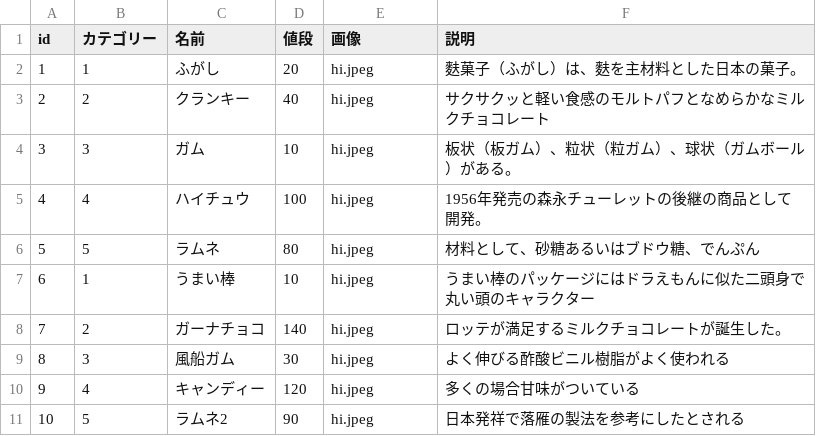
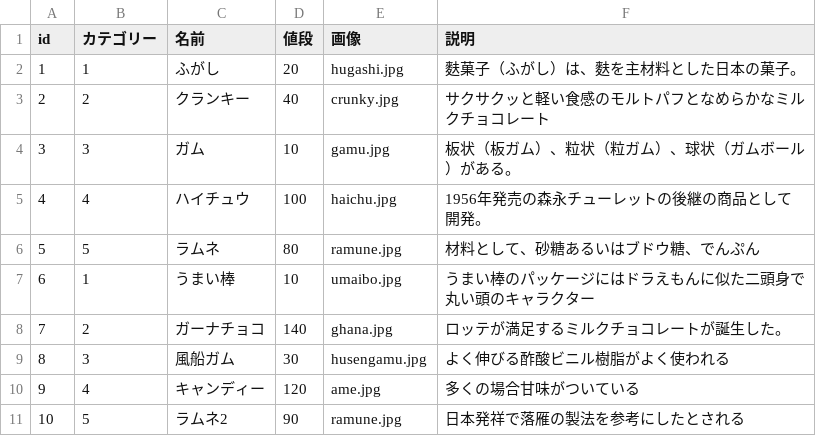
Before and after one commit to tierline/EC-WEB-training2020, a CSV file: db/test_data.csv, drawn as a sheet.

```diff
--- a/db/test_data.csv
+++ b/db/test_data.csv
@@ -1,11 +1,11 @@
 id,カテゴリー,名前,値段,画像,説明
-1,1,ふがし,20,hi.jpeg,麩菓子（ふがし）は、麩を主材料とした日本の菓子。
-2,2,クランキー,40,hi.jpeg,サクサクッと軽い食感のモルトパフとなめらかなミルクチョコレート
-3,3,ガム,10,hi.jpeg,板状（板ガム）、粒状（粒ガム）、球状（ガムボール）がある。
-4,4,ハイチュウ,100,hi.jpeg,1956年発売の森永チューレットの後継の商品として開発。
-5,5,ラムネ,80,hi.jpeg,材料として、砂糖あるいはブドウ糖、でんぷん
-6,1,うまい棒,10,hi.jpeg,うまい棒のパッケージにはドラえもんに似た二頭身で丸い頭のキャラクター
-7,2,ガーナチョコ,140,hi.jpeg,ロッテが満足するミルクチョコレートが誕生した。
-8,3,風船ガム,30,hi.jpeg,よく伸びる酢酸ビニル樹脂がよく使われる
-9,4,キャンディー,120,hi.jpeg,多くの場合甘味がついている
-10,5,ラムネ2,90,hi.jpeg,日本発祥で落雁の製法を参考にしたとされる
+1,1,ふがし,20,hugashi.jpg,麩菓子（ふがし）は、麩を主材料とした日本の菓子。
+2,2,クランキー,40,crunky.jpg,サクサクッと軽い食感のモルトパフとなめらかなミルクチョコレート
+3,3,ガム,10,gamu.jpg,板状（板ガム）、粒状（粒ガム）、球状（ガムボール）がある。
+4,4,ハイチュウ,100,haichu.jpg,1956年発売の森永チューレットの後継の商品として開発。
+5,5,ラムネ,80,ramune.jpg,材料として、砂糖あるいはブドウ糖、でんぷん
+6,1,うまい棒,10,umaibo.jpg,うまい棒のパッケージにはドラえもんに似た二頭身で丸い頭のキャラクター
+7,2,ガーナチョコ,140,ghana.jpg,ロッテが満足するミルクチョコレートが誕生した。
+8,3,風船ガム,30,husengamu.jpg,よく伸びる酢酸ビニル樹脂がよく使われる
+9,4,キャンディー,120,ame.jpg,多くの場合甘味がついている
+10,5,ラムネ2,90,ramune.jpg,日本発祥で落雁の製法を参考にしたとされる
```
Also changed, not shown: 12 other files.
